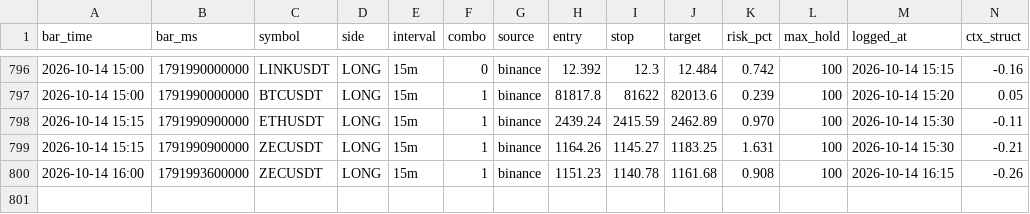
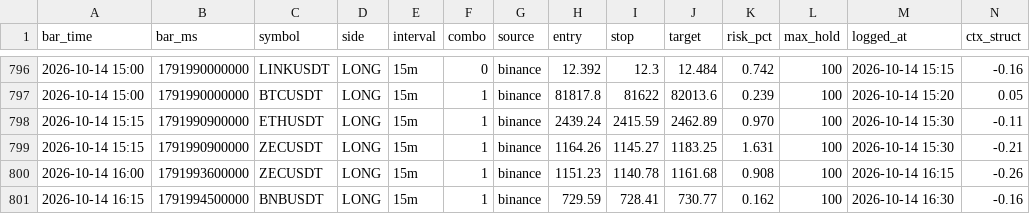
Before and after one commit to igore4eek/oz-scanner, a CSV file: signals.csv, drawn as a sheet; only a part is shown, gaps mark what is left out; rows hold the shown columns only; the diff names each change by its address in the sheet, - before the commit and + after, or states it on an @@ line.

Commit message:
signals 2026-10-14 19:30 local

```diff
--- a/signals.csv
+++ b/signals.csv
+row 801: 2026-10-14 16:15 | 1791994500000 | BNBUSDT | LONG | 15m | 1 | binance | 729.59 | 728.41 | 730.77 | 0.162 | 100 | 2026-10-14 16:30 | -0.16
```
Also changed, not shown: 1 other file.
